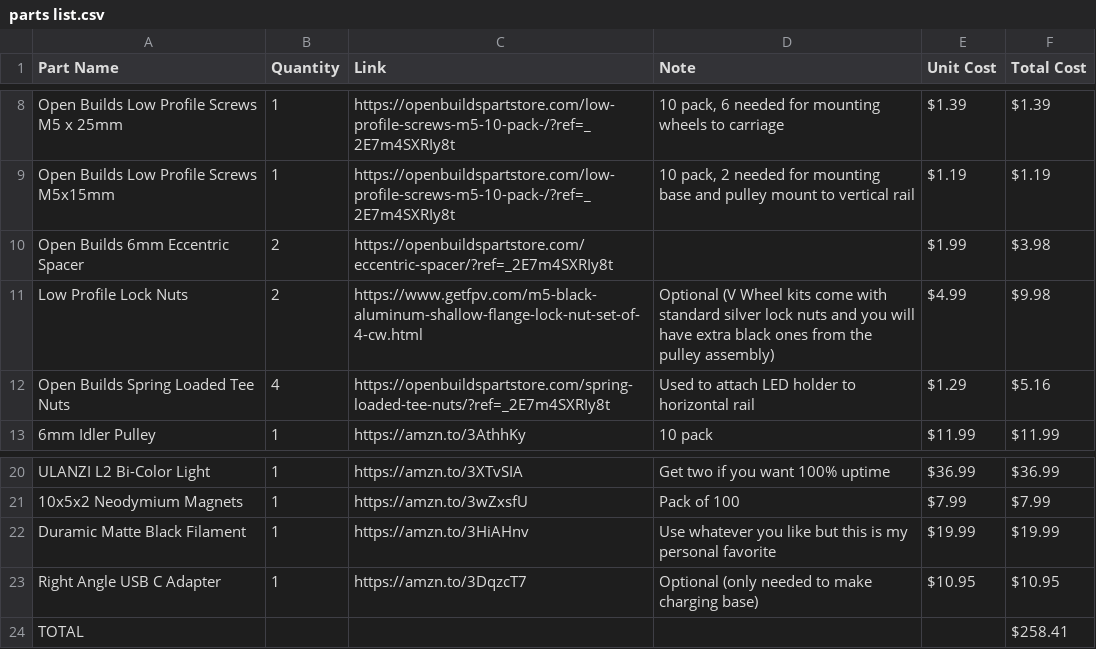
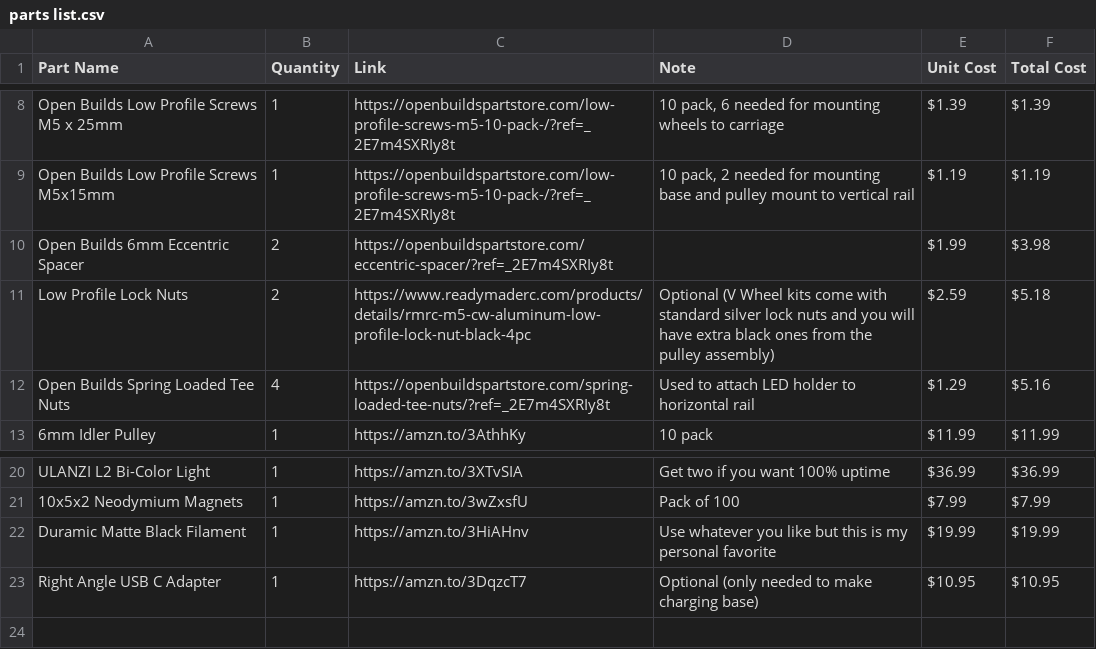
Before and after one commit to stevenbennett/DIYson, a CSV file: DIYson Express/parts list.csv, drawn as a sheet; only a part is shown, gaps mark what is left out.

Commit message:
Updated M5 lock nuts in parts list
Updated with some shorter and less expensive M5 lock nuts for the carriage (also they are currently in stock which is nice)

```diff
--- a/DIYson Express/parts list.csv
+++ b/DIYson Express/parts list.csv
@@ -10,3 +10,3 @@ Open Builds Low Profile Screws M5x15mm,1,https://openbuildspartstore.com/low-pro
 Open Builds 6mm Eccentric Spacer,2,https://openbuildspartstore.com/eccentric-spacer/?ref=_2E7m4SXRIy8t,,$1.99,$3.98
-Low Profile Lock Nuts,2,https://www.getfpv.com/m5-black-aluminum-shallow-flange-lock-nut-set-of-4-cw.html,Optional (V Wheel kits come with standard silver lock nuts and you will have extra black ones from the pulley assembly),$4.99,$9.98
+Low Profile Lock Nuts,2,https://www.readymaderc.com/products/details/rmrc-m5-cw-aluminum-low-profile-lock-nut-black-4pc,Optional (V Wheel kits come with standard silver lock nuts and you will have extra black ones from the pulley assembly),$2.59,$5.18
 Open Builds Spring Loaded Tee Nuts,4,https://openbuildspartstore.com/spring-loaded-tee-nuts/?ref=_2E7m4SXRIy8t,Used to attach LED holder to horizontal rail,$1.29,$5.16
@@ -23,2 +23 @@ Duramic Matte Black Filament,1,https://amzn.to/3HiAHnv,Use whatever you like but
 Right Angle USB C Adapter,1,https://amzn.to/3DqzcT7,Optional (only needed to make charging base),$10.95,$10.95
-TOTAL,,,,,$258.41
```
